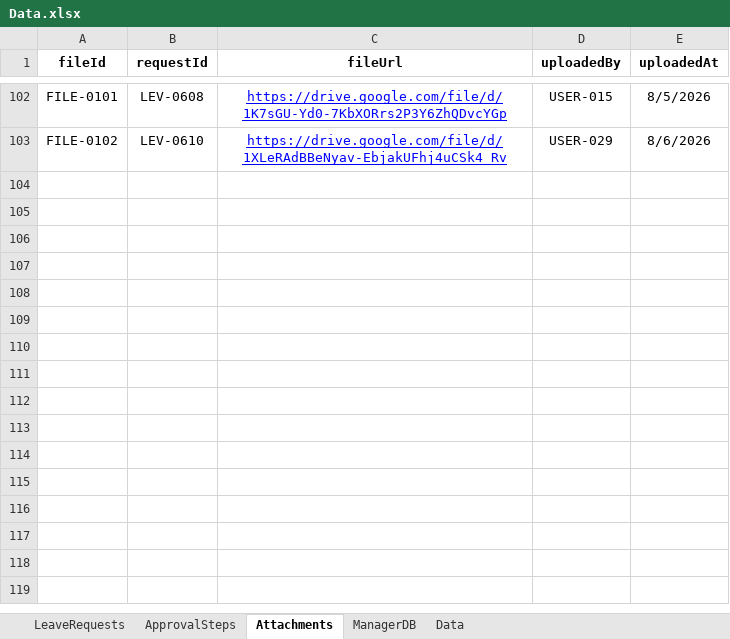
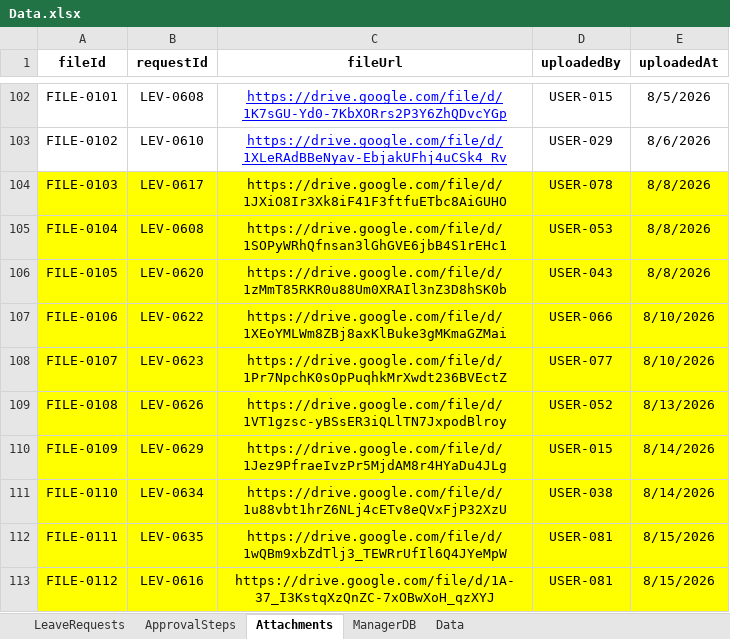
Before and after one commit to smetaltech26/leave-management-system, an Excel workbook: Data.xlsx, sheet Attachments, drawn as a sheet; only a part is shown, gaps mark what is left out; values as stored, in another font and other column widths than the file's, no borders; the diff names each change by its address in the sheet, - before the commit and + after, or states it on an @@ line.

```diff
--- a/Data.xlsx (sheet Attachments)
+++ b/Data.xlsx (sheet Attachments)
+row 104: FILE-0103 | LEV-0617 | https://drive.google.com/file/d/1JXiO8Ir3Xk8iF41F3ftfuETbc8AiGUHO | USER-078 | 8/8/2026
+row 105: FILE-0104 | LEV-0608 | https://drive.google.com/file/d/1SOPyWRhQfnsan3lGhGVE6jbB4S1rEHc1 | USER-053 | 8/8/2026
+row 106: FILE-0105 | LEV-0620 | https://drive.google.com/file/d/1zMmT85RKR0u88Um0XRAIl3nZ3D8hSK0b | USER-043 | 8/8/2026
+row 107: FILE-0106 | LEV-0622 | https://drive.google.com/file/d/1XEoYMLWm8ZBj8axKlBuke3gMKmaGZMai | USER-066 | 8/10/2026
+row 108: FILE-0107 | LEV-0623 | https://drive.google.com/file/d/1Pr7NpchK0sOpPuqhkMrXwdt236BVEctZ | USER-077 | 8/10/2026
+row 109: FILE-0108 | LEV-0626 | https://drive.google.com/file/d/1VT1gzsc-yBSsER3iQLlTN7JxpodBlroy | USER-052 | 8/13/2026
+row 110: FILE-0109 | LEV-0629 | https://drive.google.com/file/d/1Jez9PfraeIvzPr5MjdAM8r4HYaDu4JLg | USER-015 | 8/14/2026
+row 111: FILE-0110 | LEV-0634 | https://drive.google.com/file/d/1u88vbt1hrZ6NLj4cETv8eQVxFjP32XzU | USER-038 | 8/14/2026
+row 112: FILE-0111 | LEV-0635 | https://drive.google.com/file/d/1wQBm9xbZdTlj3_TEWRrUfIl6Q4JYeMpW | USER-081 | 8/15/2026
+row 113: FILE-0112 | LEV-0616 | https://drive.google.com/file/d/1A-37_I3KstqXzQnZC-7xOBwXoH_qzXYJ | USER-081 | 8/15/2026
```
Also changed, not shown: sheet ApprovalSteps, sheet LeaveRequests, ระบบลางาน ออนไลน์ 2025.xlsx, 38 other files.
